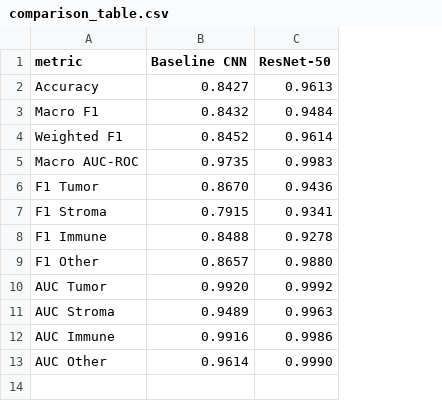
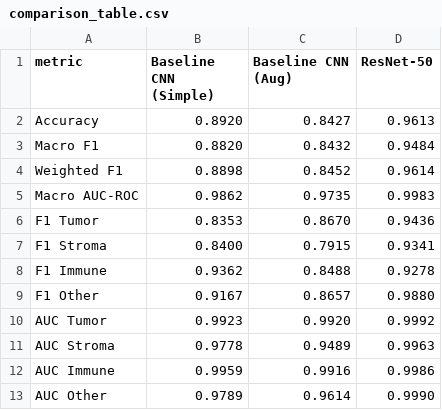
Before and after one commit to takshil6/Biomedical-Image-CL-Pathology-Screening, a CSV file: experiments/comparison_table.csv, drawn as a sheet; addresses are those after the commit; the diff names each change by its address in the sheet, - before the commit and + after, or states it on an @@ line.

Commit message:
Add simple baseline CNN for fair comparison — no augmentation, smaller model
Co-Authored-By: sanket66666

```diff
--- a/experiments/comparison_table.csv
+++ b/experiments/comparison_table.csv
+column B (Baseline CNN (Simple)), rows 2-13: 0.8920 | 0.8820 | 0.8898 | 0.9862 | 0.8353 | 0.8400 | 0.9362 | 0.9167 | 0.9923 | 0.9778 | 0.9959 | 0.9789
-C1: Baseline CNN
+C1: Baseline CNN (Aug)
```
Also changed, not shown: 17 other files.
